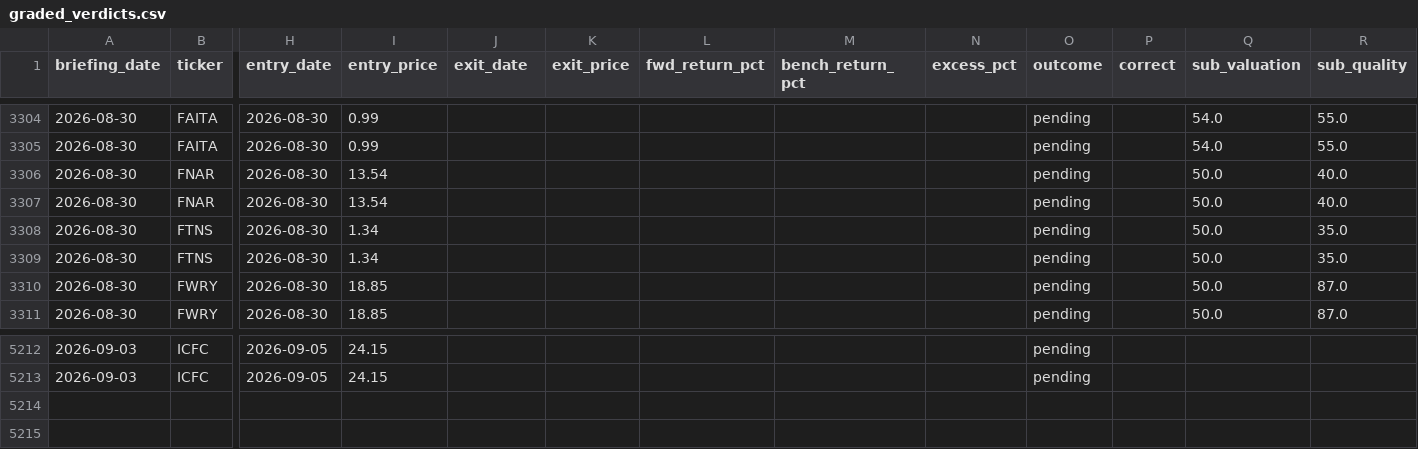
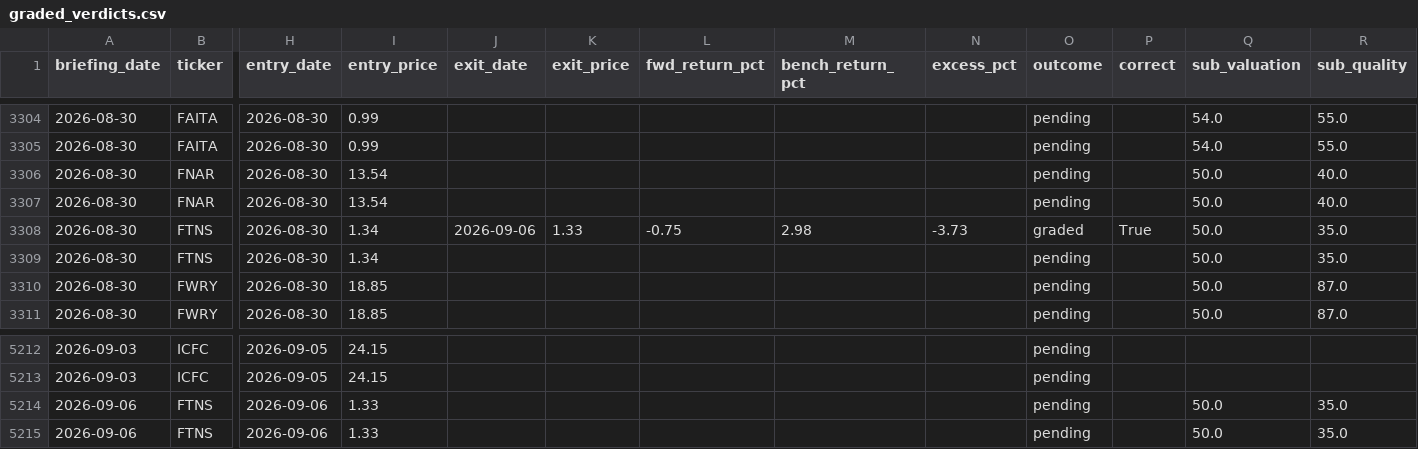
Before and after one commit to M0hamedM0sad/egx-mcp, a CSV file: logs/graded_verdicts.csv, drawn as a sheet; only a part is shown, gaps mark what is left out; rows hold the shown columns only; the diff names each change by its address in the sheet, - before the commit and + after, or states it on an @@ line.

```diff
--- a/logs/graded_verdicts.csv
+++ b/logs/graded_verdicts.csv
-J3308 (exit_date): (empty)
+J3308 (exit_date): 2026-09-06
-K3308 (exit_price): (empty)
+K3308 (exit_price): 1.33
-L3308 (fwd_return_pct): (empty)
+L3308 (fwd_return_pct): -0.75
-M3308 (bench_return_pct): (empty)
+M3308 (bench_return_pct): 2.98
-N3308 (excess_pct): (empty)
+N3308 (excess_pct): -3.73
-O3308 (outcome): pending
+O3308 (outcome): graded
-P3308 (correct): (empty)
+P3308 (correct): True
+row 5214: 2026-09-06 | FTNS | 2026-09-06 | 1.33 |  |  |  |  |  | pending |  | 50.0 | 35.0
+row 5215: 2026-09-06 | FTNS | 2026-09-06 | 1.33 |  |  |  |  |  | pending |  | 50.0 | 35.0
```
Also changed, not shown: 11 other files.
